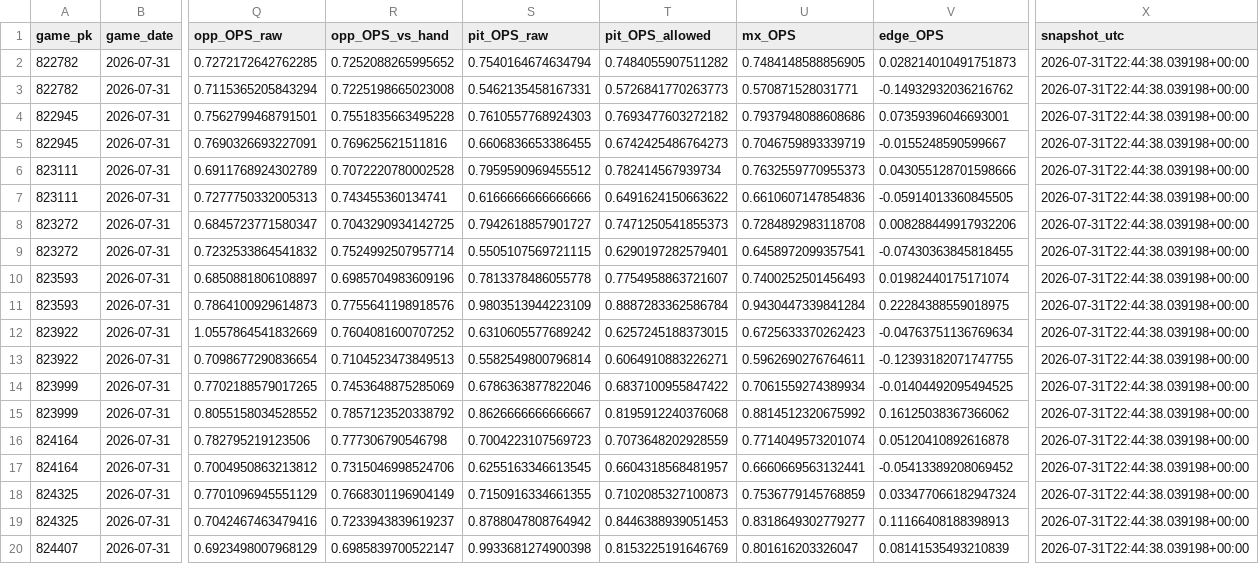
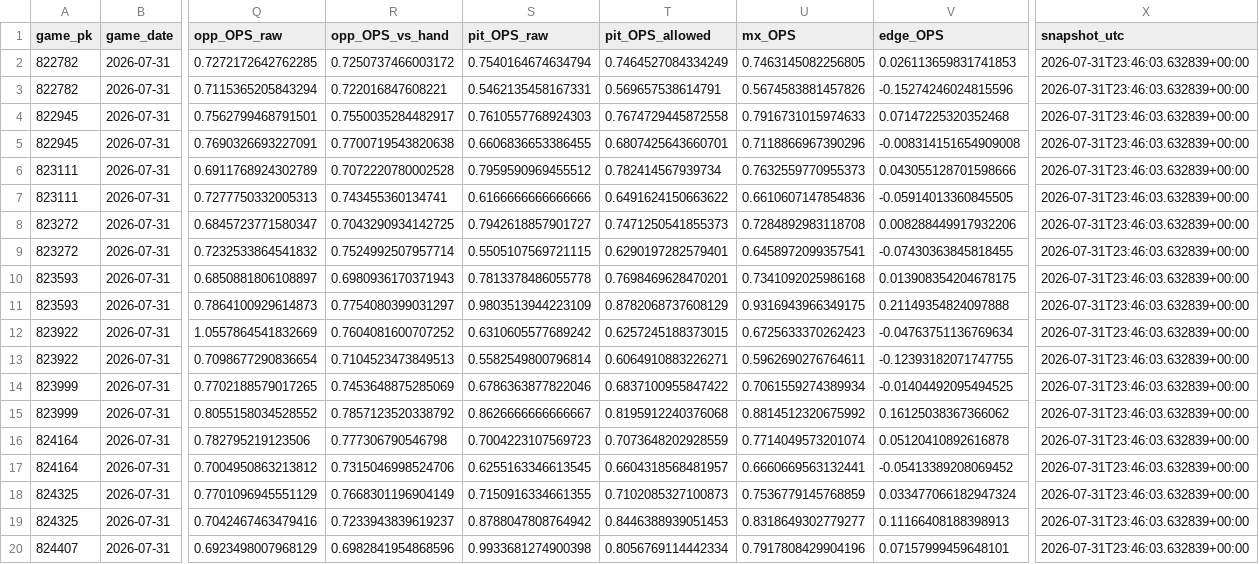
Before and after one commit to Dave356w/Dave356w, a CSV file: data/leans_2026-07-31_pl.csv, drawn as a sheet; only a part is shown, gaps mark what is left out; the diff covers the shown part only; the diff names each change by its address in the sheet, - before the commit and + after, or states it on an @@ line.

```diff
--- a/data/leans_2026-07-31_pl.csv
+++ b/data/leans_2026-07-31_pl.csv
-R2 (opp_OPS_vs_hand): 0.7252088265995652
+R2 (opp_OPS_vs_hand): 0.7250737466003172
-T2 (pit_OPS_allowed): 0.7484055907511282
+T2 (pit_OPS_allowed): 0.7464527084334249
-U2 (mx_OPS): 0.7484148588856905
+U2 (mx_OPS): 0.7463145082256805
-V2 (edge_OPS): 0.028214010491751873
+V2 (edge_OPS): 0.026113659831741853
-X2:X20 (snapshot_utc): 2026-07-31T22:44:38.039198+00:00
+X2:X20 (snapshot_utc): 2026-07-31T23:46:03.632839+00:00
-R3 (opp_OPS_vs_hand): 0.7225198665023008
+R3 (opp_OPS_vs_hand): 0.722016847608221
-T3 (pit_OPS_allowed): 0.5726841770263773
+T3 (pit_OPS_allowed): 0.569657538614791
-U3 (mx_OPS): 0.570871528031771
+U3 (mx_OPS): 0.5674583881457826
-V3 (edge_OPS): -0.14932932036216762
+V3 (edge_OPS): -0.15274246024815596
-R4 (opp_OPS_vs_hand): 0.7551835663495228
+R4 (opp_OPS_vs_hand): 0.7550035284482917
-T4 (pit_OPS_allowed): 0.7693477603272182
+T4 (pit_OPS_allowed): 0.7674729445872558
-U4 (mx_OPS): 0.7937948088608686
+U4 (mx_OPS): 0.7916731015974633
-V4 (edge_OPS): 0.07359396046693001
+V4 (edge_OPS): 0.07147225320352468
-R5 (opp_OPS_vs_hand): 0.769625621511816
+R5 (opp_OPS_vs_hand): 0.7700719543820638
-T5 (pit_OPS_allowed): 0.6742425486764273
+T5 (pit_OPS_allowed): 0.6807425643660701
-U5 (mx_OPS): 0.7046759893339719
+U5 (mx_OPS): 0.7118866967390296
-V5 (edge_OPS): -0.0155248590599667
+V5 (edge_OPS): -0.008314151654909008
-R10 (opp_OPS_vs_hand): 0.6985704983609196
+R10 (opp_OPS_vs_hand): 0.6980936170371943
-T10 (pit_OPS_allowed): 0.7754958863721607
+T10 (pit_OPS_allowed): 0.7698469628470201
-U10 (mx_OPS): 0.7400252501456493
+U10 (mx_OPS): 0.7341092025986168
-V10 (edge_OPS): 0.01982440175171074
+V10 (edge_OPS): 0.013908354204678175
-R11 (opp_OPS_vs_hand): 0.7755641198918576
+R11 (opp_OPS_vs_hand): 0.7754080399031297
-T11 (pit_OPS_allowed): 0.8887283362586784
+T11 (pit_OPS_allowed): 0.8782068737608129
-U11 (mx_OPS): 0.9430447339841284
+U11 (mx_OPS): 0.9316943966349175
-V11 (edge_OPS): 0.22284388559018975
+V11 (edge_OPS): 0.21149354824097888
-R20 (opp_OPS_vs_hand): 0.6985839700522147
+R20 (opp_OPS_vs_hand): 0.6982841954868596
-T20 (pit_OPS_allowed): 0.8153225191646769
+T20 (pit_OPS_allowed): 0.8056769114442334
-U20 (mx_OPS): 0.801616203326047
+U20 (mx_OPS): 0.7917808429904196
-V20 (edge_OPS): 0.08141535493210839
+V20 (edge_OPS): 0.07157999459648101
```
Also changed, not shown: 39 edited cells elsewhere in this file, data/leans_2026-07-31_xw.csv, data/mlb_lean_ledger.csv.
